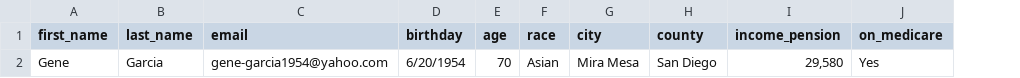
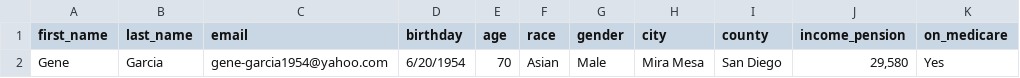
Before and after one commit to alexandrarh/mind-the-age, a CSV file: database_sample.csv, drawn as a sheet; only a part is shown; the diff names each change by its address in the sheet, - before the commit and + after, or states it on an @@ line.

Commit message:
implementing recommender into app.py, added gender to database

```diff
--- a/database_sample.csv
+++ b/database_sample.csv
+column G (gender), row 2: Male
```
Also changed, not shown: 2 other files.
